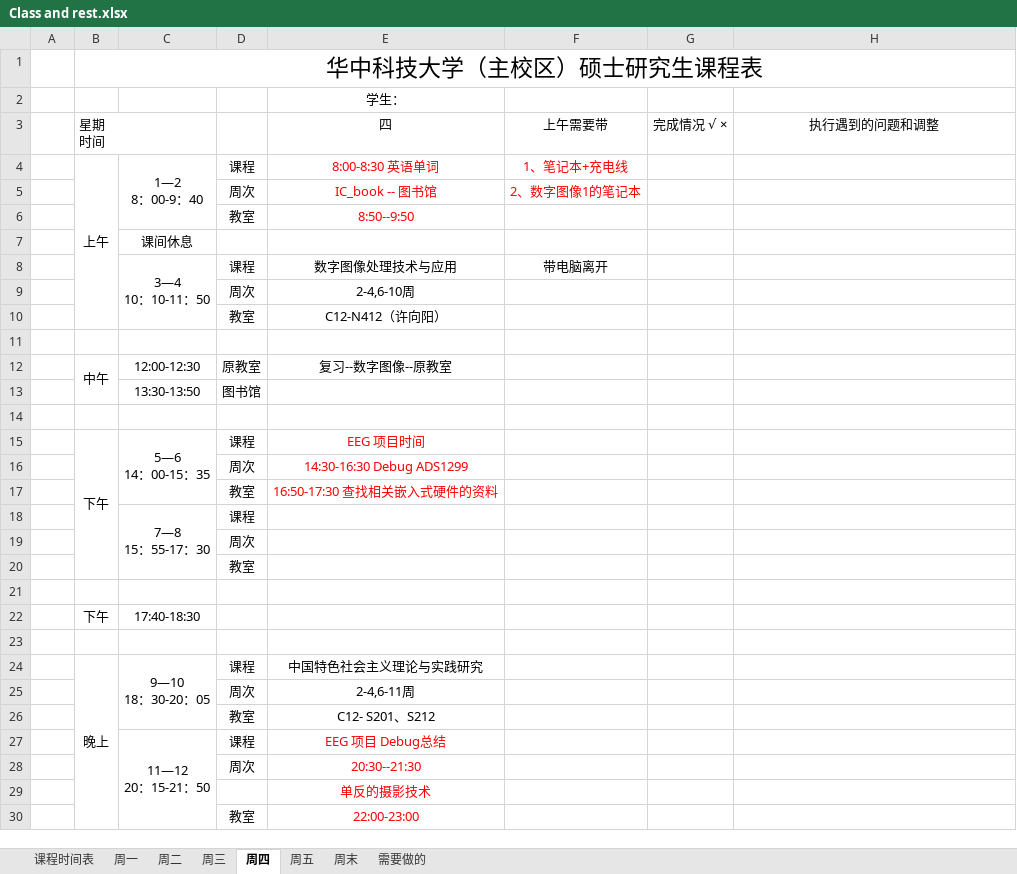
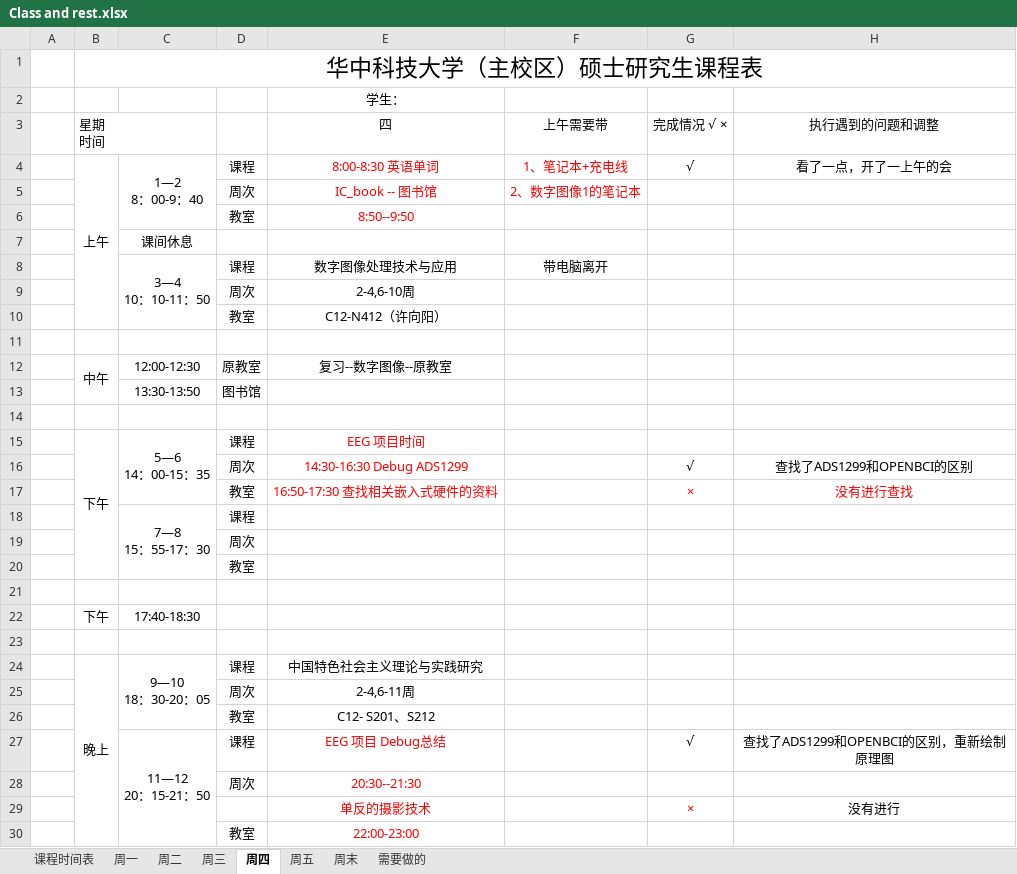
Before and after one commit to quronghui/2018-Hust, an Excel workbook: quronghui_Table/Class and rest.xlsx, sheet 周四, drawn as a sheet; values as stored, in another font and other column widths than the file's, no borders; removed rows and columns are numbered as before the commit, all else as after; the diff names each change by its address in the sheet, - before the commit and + after, or states it on an @@ line.

Commit message:
Add the Class and rest.

```diff
--- a/quronghui_Table/Class and rest.xlsx (sheet 周四)
+++ b/quronghui_Table/Class and rest.xlsx (sheet 周四)
-G4: (empty)
+G4: √
-H4: (empty)
+H4: 看了一点，开了一上午的会
-G16: (empty)
+G16: √
-H16: (empty)
+H16: 查找了ADS1299和OPENBCI的区别
-G17: (empty)
+G17: ×
-H17: (empty)
+H17: 没有进行查找
-G27: (empty)
+G27: √
-H27: (empty)
+H27: 查找了ADS1299和OPENBCI的区别，重新绘制原理图
-row 29:  |  |  |  | 单反的摄影技术
+row 29:  |  |  |  | 单反的摄影技术 |  | × | 没有进行
```
Also changed, not shown: sheet 周五.
